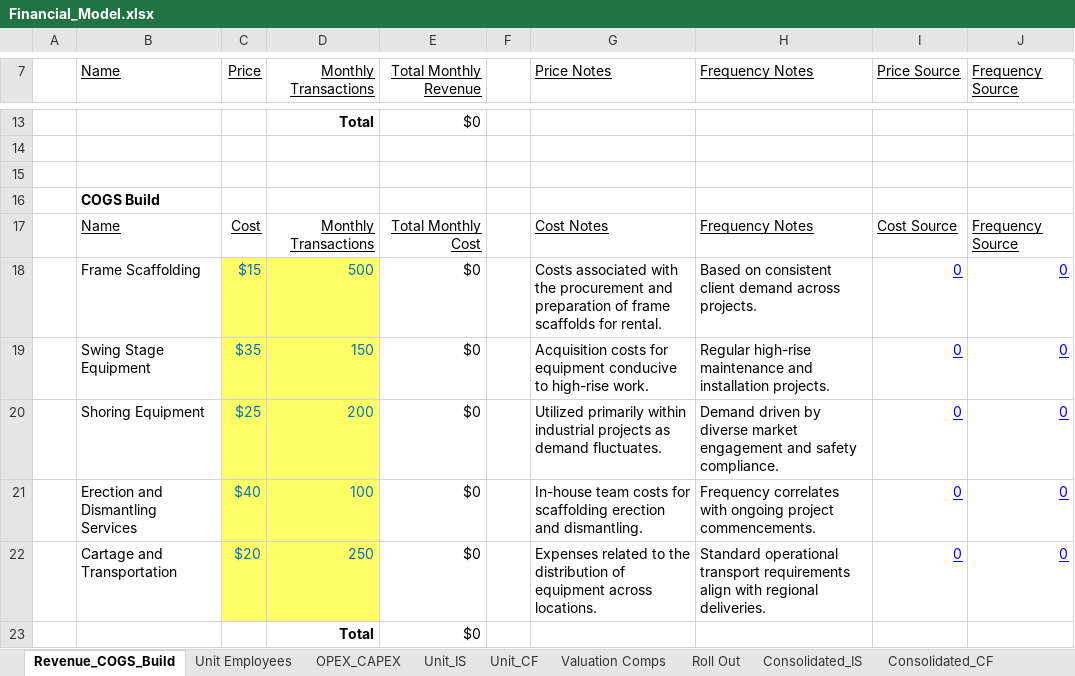
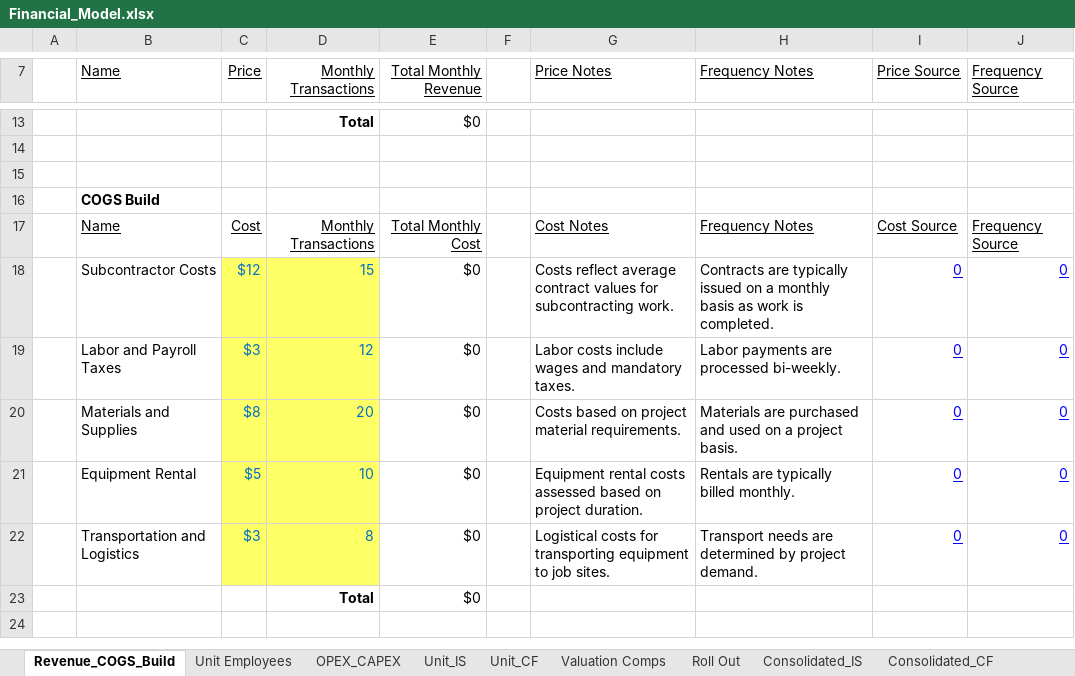
Before and after one commit to mikegustafsonchicago/AutoFinModel, an Excel workbook: outputs/Financial_Model.xlsx, sheet Revenue_COGS_Build, drawn as a sheet; only a part is shown, gaps mark what is left out; values as stored, in another font and other column widths than the file's, no borders; removed rows and columns are numbered as before the commit, all else as after; the diff covers the shown part only; the diff names each change by its address in the sheet, - before the commit and + after, or states it on an @@ line.

```diff
--- a/outputs/Financial_Model.xlsx (sheet Revenue_COGS_Build)
+++ b/outputs/Financial_Model.xlsx (sheet Revenue_COGS_Build)
-row 18:  | Frame Scaffolding | $15 | 500 | $0 |  | Costs associated with the procurement and preparation of frame scaffolds for rental. | Based on consistent client demand across projects. | 0 | 0
+row 18:  | Subcontractor Costs | $12 | 15 | $0 |  | Costs reflect average contract values for subcontracting work. | Contracts are typically issued on a monthly basis as work is completed. | 0 | 0
+row 19:  | Labor and Payroll Taxes | $3 | 12 | $0 |  | Labor costs include wages and mandatory taxes. | Labor payments are processed bi-weekly. | 0 | 0
+row 20:  | Materials and Supplies | $8 | 20 | $0 |  | Costs based on project material requirements. | Materials are purchased and used on a project basis. | 0 | 0
-B21 (Name): Swing Stage Equipment
+B21 (Name): Equipment Rental
-C21 (Price): $35
+C21 (Price): $5
-D21 (Monthly Transactions): 150
+D21 (Monthly Transactions): 10
-G21 (Price Notes): Acquisition costs for equipment conducive to high-rise work.
+G21 (Price Notes): Equipment rental costs assessed based on project duration.
-H21 (Frequency Notes): Regular high-rise maintenance and installation projects.
+H21 (Frequency Notes): Rentals are typically billed monthly.
-row 20:  | Shoring Equipment | $25 | 200 | $0 |  | Utilized primarily within industrial projects as demand fluctuates. | Demand driven by diverse market engagement and safety compliance. | 0 | 0
-row 21:  | Erection and Dismantling Services | $40 | 100 | $0 |  | In-house team costs for scaffolding erection and dismantling. | Frequency correlates with ongoing project commencements. | 0 | 0
-B22 (Name): Cartage and Transportation
+B22 (Name): Transportation and Logistics
-C22 (Price): $20
+C22 (Price): $3
-D22 (Monthly Transactions): 250
+D22 (Monthly Transactions): 8
-G22 (Price Notes): Expenses related to the distribution of equipment across locations.
+G22 (Price Notes): Logistical costs for transporting equipment to job sites.
-H22 (Frequency Notes): Standard operational transport requirements align with regional deliveries.
+H22 (Frequency Notes): Transport needs are determined by project demand.
```
Also changed, not shown: 1 added row, 1 removed row and 16 edited cells elsewhere in this sheet, sheet Roll Out, sheet Valuation Comps, sheet OPEX_CAPEX, sheet Cell_Reference_Debug, sheet Unit Employees, sheet Unit_IS, 1 more sheet, formulas that keep their value, 25 other files.
